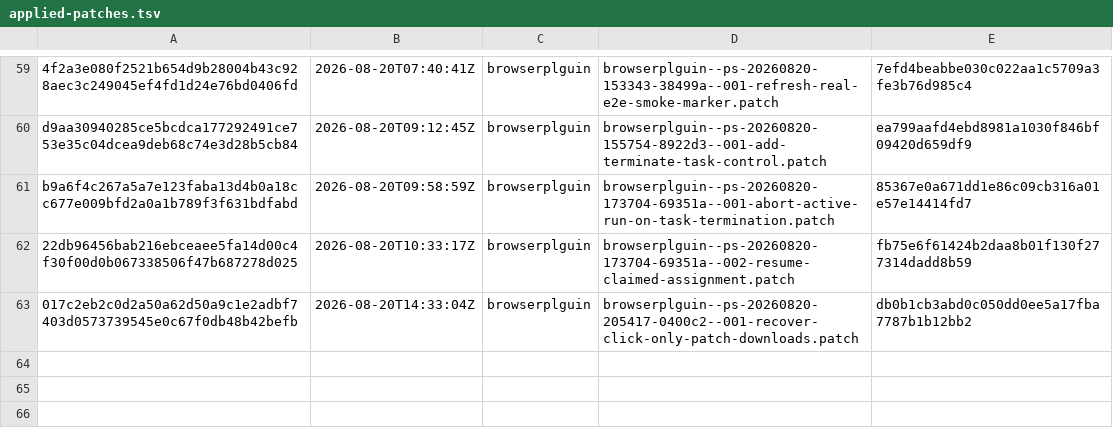
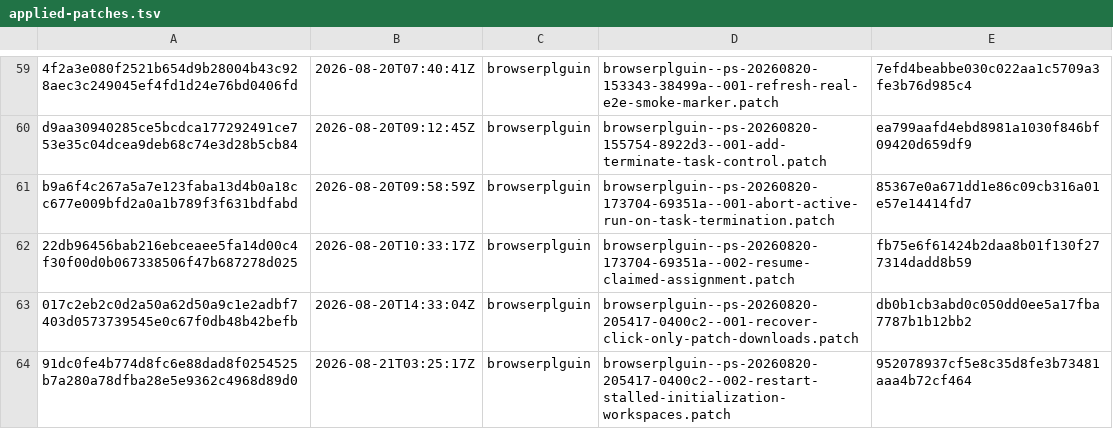
Before and after one commit to orgfrozen/browserplguin, a TSV file: .patch-sync/applied-patches.tsv, drawn as a sheet; only a part is shown, gaps mark what is left out.

Commit message:
chore: record applied delivery 91dc0fe4b774

```diff
--- a/.patch-sync/applied-patches.tsv
+++ b/.patch-sync/applied-patches.tsv
@@ -63 +63,2 @@ b9a6f4c267a5a7e123faba13d4b0a18cc677e009bfd2a0a1b789f3f631bdfabd	2026-08-20T09:5
 017c2eb2c0d2a50a62d50a9c1e2adbf7403d0573739545e0c67f0db48b42befb	2026-08-20T14:33:04Z	browserplguin	browserplguin--ps-20260820-205417-0400c2--001-recover-click-only-patch-downloads.patch	db0b1cb3abd0c050dd0ee5a17fba7787b1b12bb2
+91dc0fe4b774d8fc6e88dad8f0254525b7a280a78dfba28e5e9362c4968d89d0	2026-08-21T03:25:17Z	browserplguin	browserplguin--ps-20260820-205417-0400c2--002-restart-stalled-initialization-workspaces.patch	952078937cf5e8c35d8fe3b73481aaa4b72cf464
```
